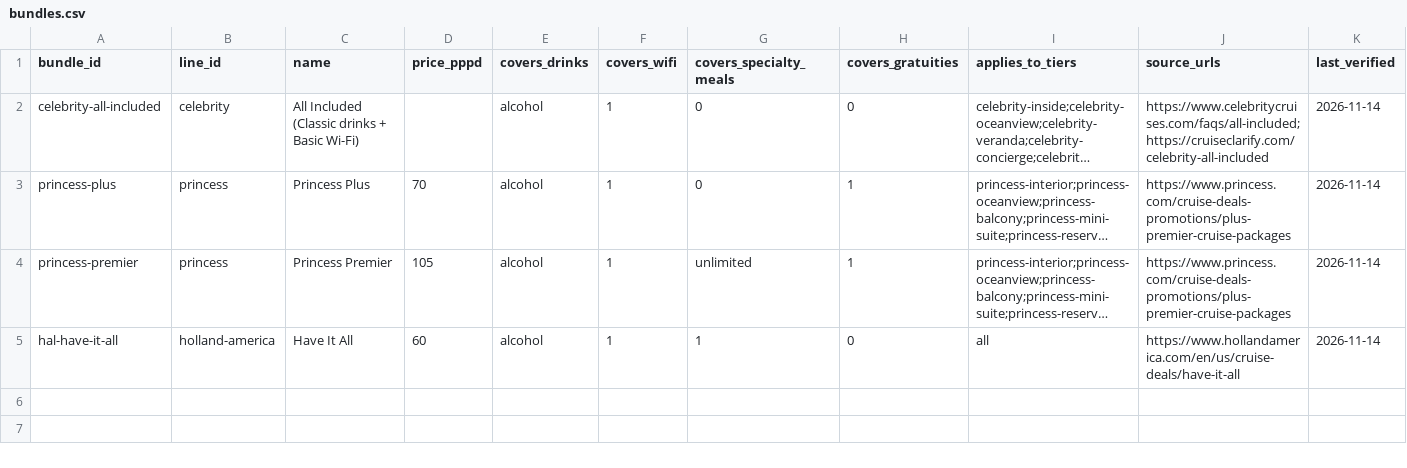
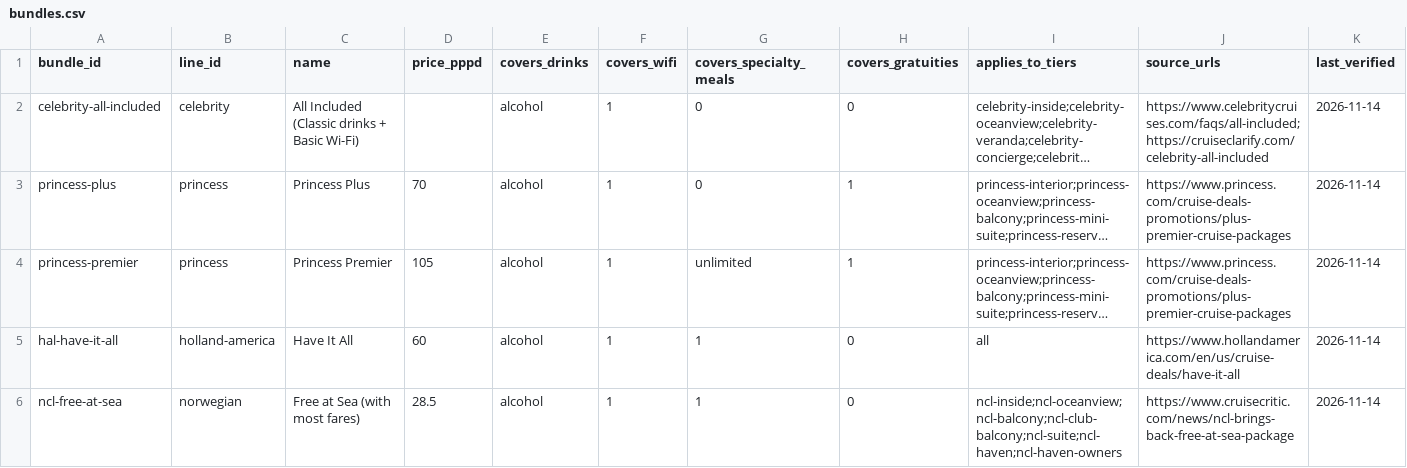
Before and after one commit to brianhuang822/cruise-research, a CSV file: data/curated/bundles.csv, drawn as a sheet; only a part is shown; long unchanged cells end in …; rows hold the shown columns only; the diff names each change by its address in the sheet, - before the commit and + after, or states it on an @@ line.

```diff
--- a/data/curated/bundles.csv
+++ b/data/curated/bundles.csv
+row 6: ncl-free-at-sea | norwegian | Free at Sea (with most fares) | 28.5 | alcohol | 1 | 1 | 0 | ncl-inside;ncl-oceanview;ncl-balcony;ncl-club-balcony;ncl-suite;ncl-haven;ncl-haven-owners | https://www.cruisecritic.com/news/ncl-brings-back-free-at-sea-package | 2026-11-14
```
Also changed, not shown: data/curated/lines.csv, data/curated/ship_classes.csv, 6 other files.
